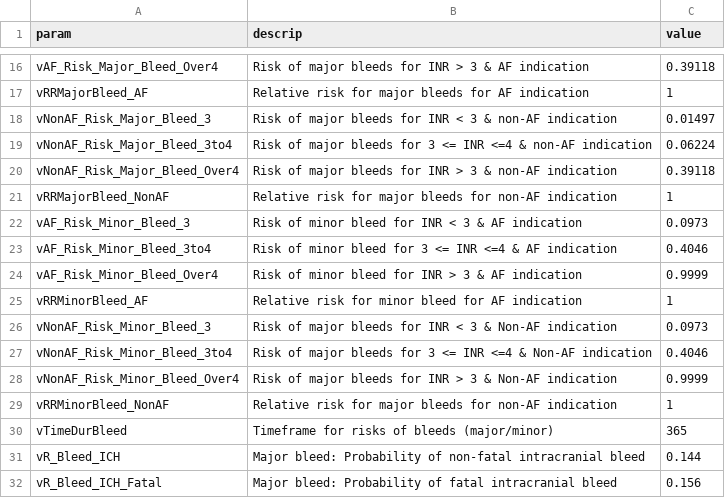
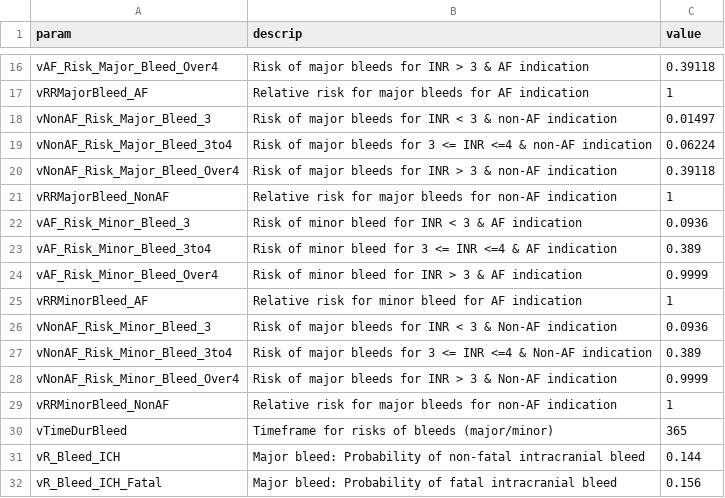
Before and after one commit to spgarbet/right, a CSV file: lookup tables/risks_warfarin.csv, drawn as a sheet; only a part is shown, gaps mark what is left out.

```diff
--- a/lookup tables/risks_warfarin.csv
+++ b/lookup tables/risks_warfarin.csv
@@ -21,8 +21,8 @@
 "vRRMajorBleed_NonAF","Relative risk for major bleeds for non-AF indication","1"
-"vAF_Risk_Minor_Bleed_3","Risk of minor bleed for INR < 3 & AF indication","0.0973"
-"vAF_Risk_Minor_Bleed_3to4","Risk of minor bleed for 3 <= INR <=4 & AF indication","0.4046"
+"vAF_Risk_Minor_Bleed_3","Risk of minor bleed for INR < 3 & AF indication","0.0936"
+"vAF_Risk_Minor_Bleed_3to4","Risk of minor bleed for 3 <= INR <=4 & AF indication","0.389"
 "vAF_Risk_Minor_Bleed_Over4","Risk of minor bleed for INR > 3 & AF indication","0.9999"
 "vRRMinorBleed_AF","Relative risk for minor bleed for AF indication","1"
-"vNonAF_Risk_Minor_Bleed_3","Risk of major bleeds for INR < 3 & Non-AF indication","0.0973"
-"vNonAF_Risk_Minor_Bleed_3to4","Risk of major bleeds for 3 <= INR <=4 & Non-AF indication","0.4046"
+"vNonAF_Risk_Minor_Bleed_3","Risk of major bleeds for INR < 3 & Non-AF indication","0.0936"
+"vNonAF_Risk_Minor_Bleed_3to4","Risk of major bleeds for 3 <= INR <=4 & Non-AF indication","0.389"
 "vNonAF_Risk_Minor_Bleed_Over4","Risk of major bleeds for INR > 3 & Non-AF indication","0.9999"
```
Also changed, not shown: lookup tables/parameters_costs.csv, lookup tables/parameters_disutilities.csv, 3 other files.
